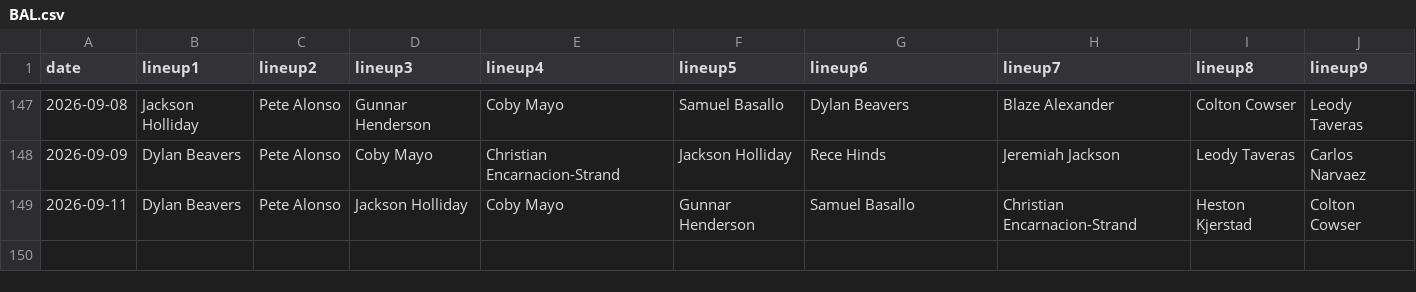
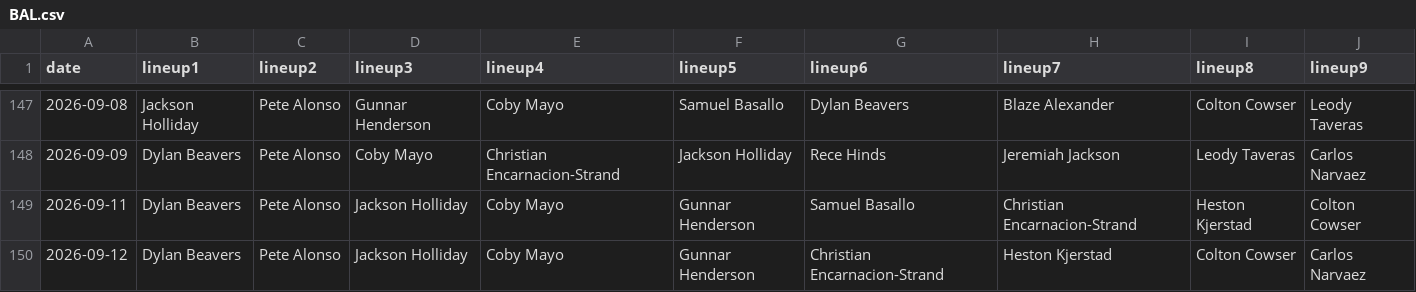
Before and after one commit to fantasy-toolz/batting-order, a CSV file: data/2026/BAL.csv, drawn as a sheet; only a part is shown, gaps mark what is left out; the diff names each change by its address in the sheet, - before the commit and + after, or states it on an @@ line.

```diff
--- a/data/2026/BAL.csv
+++ b/data/2026/BAL.csv
+row 150: 2026-09-12 | Dylan Beavers | Pete Alonso | Jackson Holliday | Coby Mayo | Gunnar Henderson | Christian Encarnacion-Strand | Heston Kjerstad | Colton Cowser | Carlos Narvaez
```
Also changed, not shown: data/2026/CWS.csv, data/2026/MIL.csv, 31 other files.
